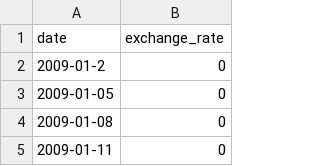
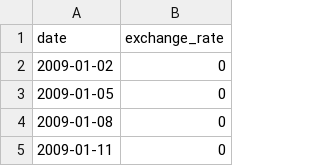
Before and after one commit to peterle95/cpp, a CSV file: cpp09/ex00/data.csv, drawn as a sheet; only a part is shown.

```diff
--- a/cpp09/ex00/data.csv
+++ b/cpp09/ex00/data.csv
@@ -1,3 +1,3 @@
 date,exchange_rate
-2009-01-2,0
+2009-01-02,0
 2009-01-05,0
```
Also changed, not shown: 5 other files.
